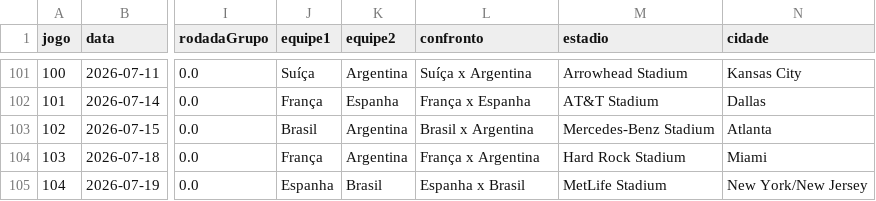
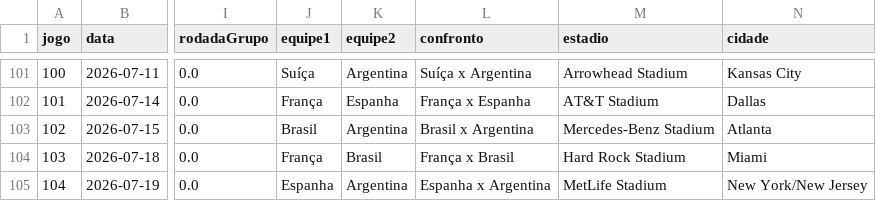
Before and after one commit to Lguirelli/tabela-copa, a CSV file: data/database/matches.csv, drawn as a sheet; only a part is shown, gaps mark what is left out; the diff names each change by its address in the sheet, - before the commit and + after, or states it on an @@ line.

```diff
--- a/data/database/matches.csv
+++ b/data/database/matches.csv
-K104 (equipe2): Argentina
+K104 (equipe2): Brasil
-L104 (confronto): França x Argentina
+L104 (confronto): França x Brasil
-K105 (equipe2): Brasil
+K105 (equipe2): Argentina
-L105 (confronto): Espanha x Brasil
+L105 (confronto): Espanha x Argentina
```
Also changed, not shown: data/analise/matriz_influencia.csv, data/matches.csv, 31 other files.
